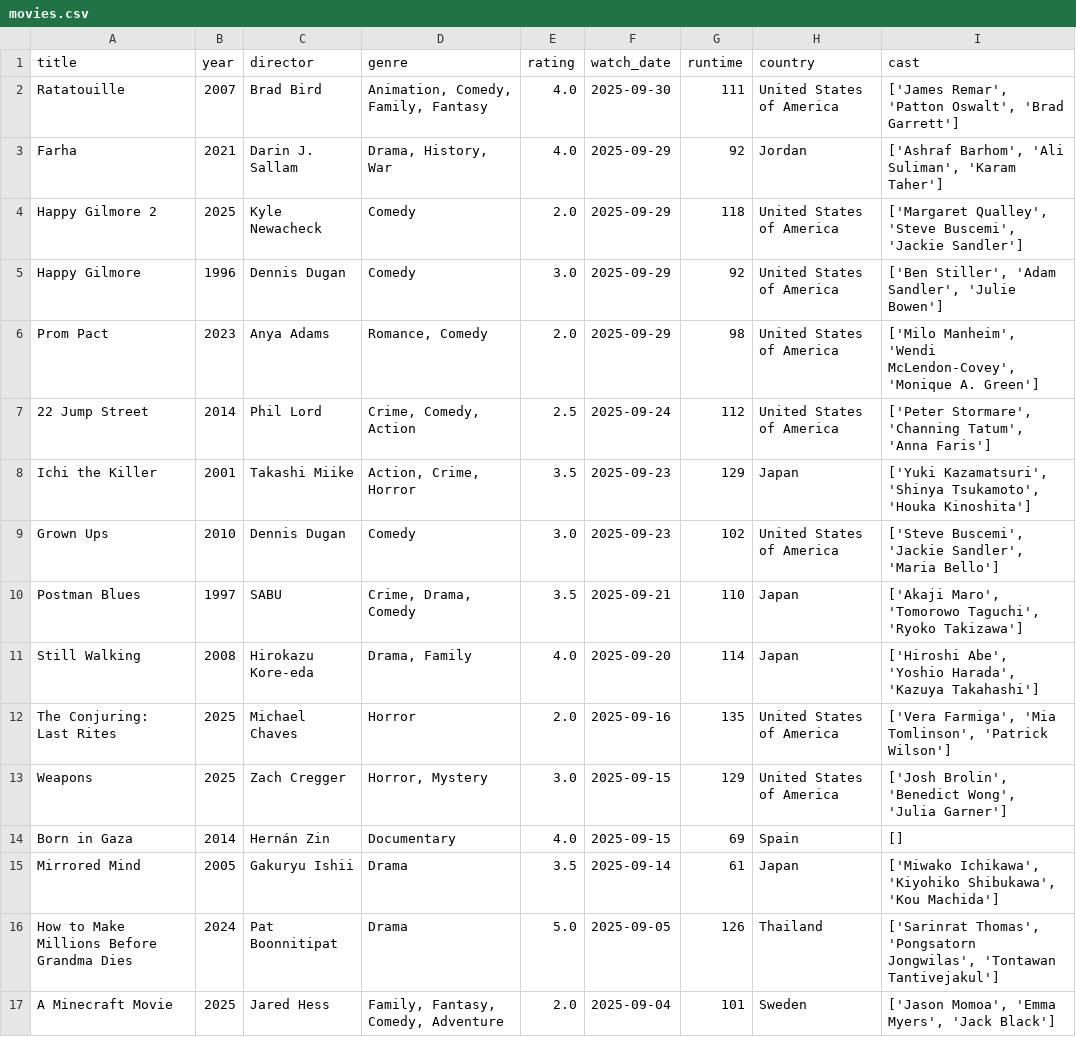
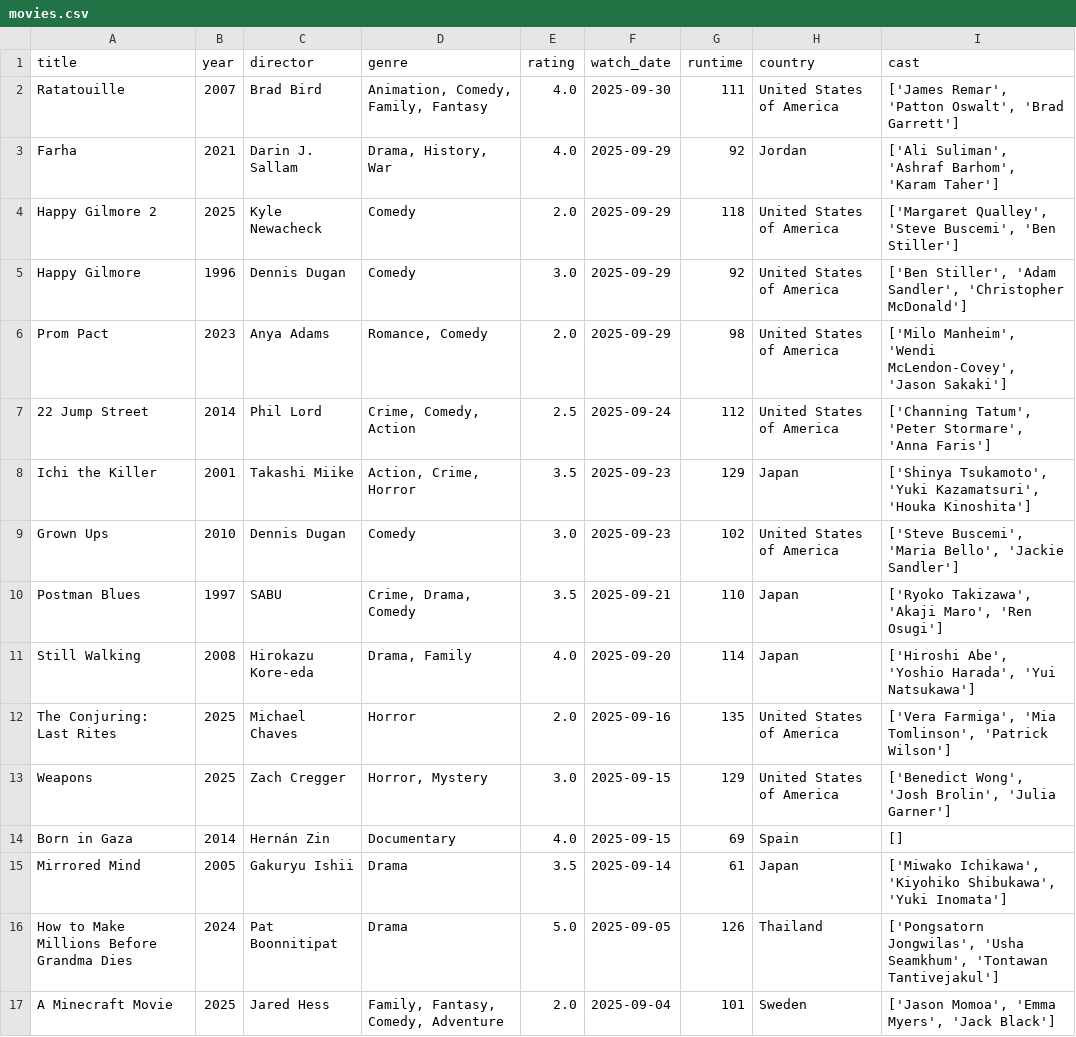
Before and after one commit to sarthakk88/letterboxd-wrapped, a CSV file: data/movies.csv, drawn as a sheet; only a part is shown; the diff covers the shown part only.

```diff
--- a/data/movies.csv
+++ b/data/movies.csv
@@ -2,16 +2,16 @@ title,year,director,genre,rating,watch_date,runtime,country,cast
 Ratatouille,2007,Brad Bird,"Animation, Comedy, Family, Fantasy",4.0,2025-09-30,111,United States of America,"['James Remar', 'Patton Oswalt', 'Brad Garrett']"
-Farha,2021,Darin J. Sallam,"Drama, History, War",4.0,2025-09-29,92,Jordan,"['Ashraf Barhom', 'Ali Suliman', 'Karam Taher']"
-Happy Gilmore 2,2025,Kyle Newacheck,Comedy,2.0,2025-09-29,118,United States of America,"['Margaret Qualley', 'Steve Buscemi', 'Jackie Sandler']"
-Happy Gilmore,1996,Dennis Dugan,Comedy,3.0,2025-09-29,92,United States of America,"['Ben Stiller', 'Adam Sandler', 'Julie Bowen']"
-Prom Pact,2023,Anya Adams,"Romance, Comedy",2.0,2025-09-29,98,United States of America,"['Milo Manheim', 'Wendi McLendon-Covey', 'Monique A. Green']"
-22 Jump Street,2014,Phil Lord,"Crime, Comedy, Action",2.5,2025-09-24,112,United States of America,"['Peter Stormare', 'Channing Tatum', 'Anna Faris']"
-Ichi the Killer,2001,Takashi Miike,"Action, Crime, Horror",3.5,2025-09-23,129,Japan,"['Yuki Kazamatsuri', 'Shinya Tsukamoto', 'Houka Kinoshita']"
-Grown Ups,2010,Dennis Dugan,Comedy,3.0,2025-09-23,102,United States of America,"['Steve Buscemi', 'Jackie Sandler', 'Maria Bello']"
-Postman Blues,1997,SABU,"Crime, Drama, Comedy",3.5,2025-09-21,110,Japan,"['Akaji Maro', 'Tomorowo Taguchi', 'Ryoko Takizawa']"
-Still Walking,2008,Hirokazu Kore-eda,"Drama, Family",4.0,2025-09-20,114,Japan,"['Hiroshi Abe', 'Yoshio Harada', 'Kazuya Takahashi']"
+Farha,2021,Darin J. Sallam,"Drama, History, War",4.0,2025-09-29,92,Jordan,"['Ali Suliman', 'Ashraf Barhom', 'Karam Taher']"
+Happy Gilmore 2,2025,Kyle Newacheck,Comedy,2.0,2025-09-29,118,United States of America,"['Margaret Qualley', 'Steve Buscemi', 'Ben Stiller']"
+Happy Gilmore,1996,Dennis Dugan,Comedy,3.0,2025-09-29,92,United States of America,"['Ben Stiller', 'Adam Sandler', 'Christopher McDonald']"
+Prom Pact,2023,Anya Adams,"Romance, Comedy",2.0,2025-09-29,98,United States of America,"['Milo Manheim', 'Wendi McLendon-Covey', 'Jason Sakaki']"
+22 Jump Street,2014,Phil Lord,"Crime, Comedy, Action",2.5,2025-09-24,112,United States of America,"['Channing Tatum', 'Peter Stormare', 'Anna Faris']"
+Ichi the Killer,2001,Takashi Miike,"Action, Crime, Horror",3.5,2025-09-23,129,Japan,"['Shinya Tsukamoto', 'Yuki Kazamatsuri', 'Houka Kinoshita']"
+Grown Ups,2010,Dennis Dugan,Comedy,3.0,2025-09-23,102,United States of America,"['Steve Buscemi', 'Maria Bello', 'Jackie Sandler']"
+Postman Blues,1997,SABU,"Crime, Drama, Comedy",3.5,2025-09-21,110,Japan,"['Ryoko Takizawa', 'Akaji Maro', 'Ren Osugi']"
+Still Walking,2008,Hirokazu Kore-eda,"Drama, Family",4.0,2025-09-20,114,Japan,"['Hiroshi Abe', 'Yoshio Harada', 'Yui Natsukawa']"
 The Conjuring: Last Rites,2025,Michael Chaves,Horror,2.0,2025-09-16,135,United States of America,"['Vera Farmiga', 'Mia Tomlinson', 'Patrick Wilson']"
-Weapons,2025,Zach Cregger,"Horror, Mystery",3.0,2025-09-15,129,United States of America,"['Josh Brolin', 'Benedict Wong', 'Julia Garner']"
+Weapons,2025,Zach Cregger,"Horror, Mystery",3.0,2025-09-15,129,United States of America,"['Benedict Wong', 'Josh Brolin', 'Julia Garner']"
 Born in Gaza,2014,Hernán Zin,Documentary,4.0,2025-09-15,69,Spain,[]
-Mirrored Mind,2005,Gakuryu Ishii,Drama,3.5,2025-09-14,61,Japan,"['Miwako Ichikawa', 'Kiyohiko Shibukawa', 'Kou Machida']"
-How to Make Millions Before Grandma Dies,2024,Pat Boonnitipat,Drama,5.0,2025-09-05,126,Thailand,"['Sarinrat Thomas', 'Pongsatorn Jongwilas', 'Tontawan Tantivejakul']"
+Mirrored Mind,2005,Gakuryu Ishii,Drama,3.5,2025-09-14,61,Japan,"['Miwako Ichikawa', 'Kiyohiko Shibukawa', 'Yuki Inomata']"
+How to Make Millions Before Grandma Dies,2024,Pat Boonnitipat,Drama,5.0,2025-09-05,126,Thailand,"['Pongsatorn Jongwilas', 'Usha Seamkhum', 'Tontawan Tantivejakul']"
 A Minecraft Movie,2025,Jared Hess,"Family, Fantasy, Comedy, Adventure",2.0,2025-09-04,101,Sweden,"['Jason Momoa', 'Emma Myers', 'Jack Black']"
```
Also changed, not shown: 116 edited cells elsewhere in this file, 1 other file.
